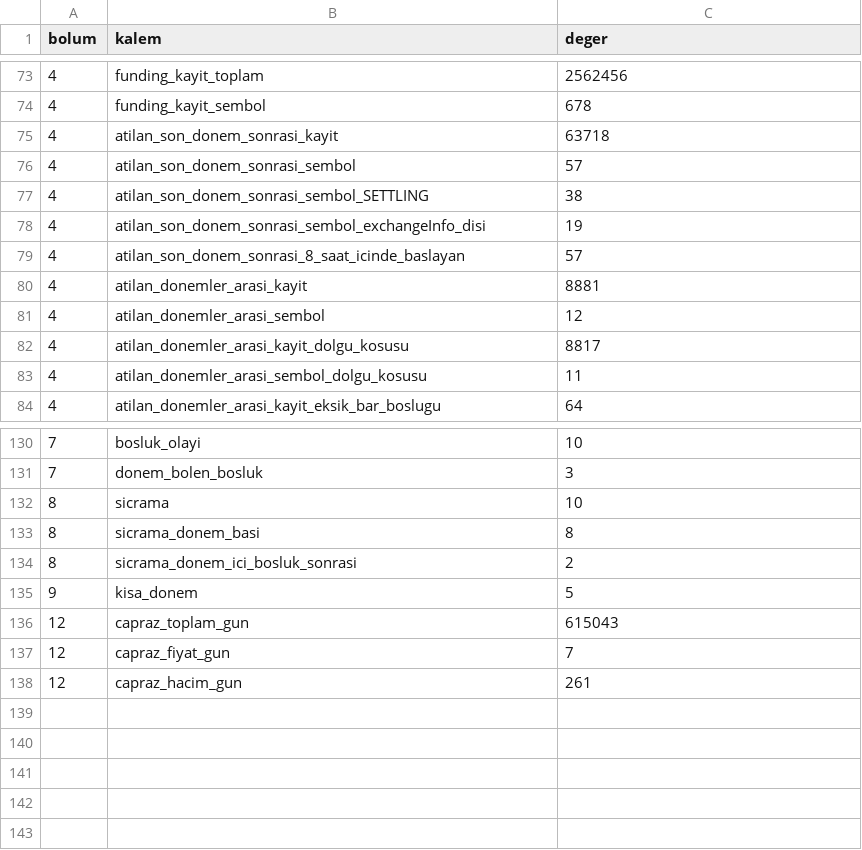
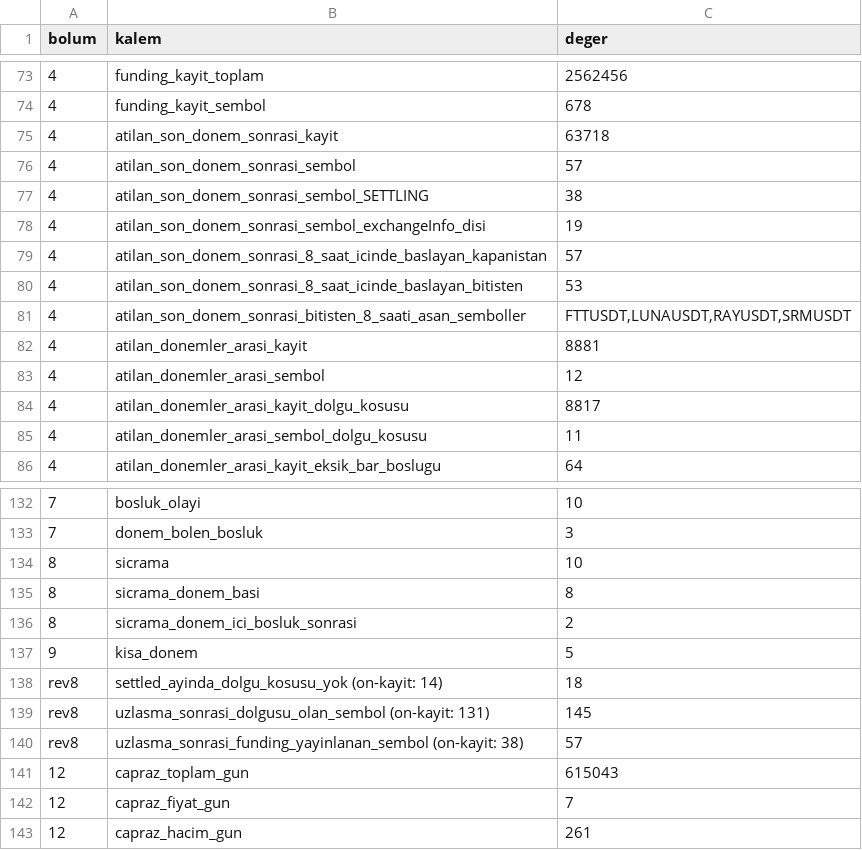
Before and after one commit to ewurr/short-scanner, a CSV file: analysis/00_veri_denetimi/rapor_sayilari_tam.csv, drawn as a sheet; only a part is shown, gaps mark what is left out.

```diff
--- a/analysis/00_veri_denetimi/rapor_sayilari_tam.csv
+++ b/analysis/00_veri_denetimi/rapor_sayilari_tam.csv
@@ -78,3 +78,5 @@ bolum,kalem,deger
 4,atilan_son_donem_sonrasi_sembol_exchangeInfo_disi,19
-4,atilan_son_donem_sonrasi_8_saat_icinde_baslayan,57
+4,atilan_son_donem_sonrasi_8_saat_icinde_baslayan_kapanistan,57
+4,atilan_son_donem_sonrasi_8_saat_icinde_baslayan_bitisten,53
+4,atilan_son_donem_sonrasi_bitisten_8_saati_asan_semboller,"FTTUSDT,LUNAUSDT,RAYUSDT,SRMUSDT"
 4,atilan_donemler_arasi_kayit,8881
@@ -135,2 +137,5 @@ bolum,kalem,deger
 9,kisa_donem,5
+rev8,settled_ayinda_dolgu_kosusu_yok (on-kayit: 14),18
+rev8,uzlasma_sonrasi_dolgusu_olan_sembol (on-kayit: 131),145
+rev8,uzlasma_sonrasi_funding_yayinlanan_sembol (on-kayit: 38),57
 12,capraz_toplam_gun,615043
```
Also changed, not shown: analysis/00_veri_denetimi/a1_ortam_tam.csv, analysis/00_veri_denetimi/ortam_tam.csv, 3 other files.
